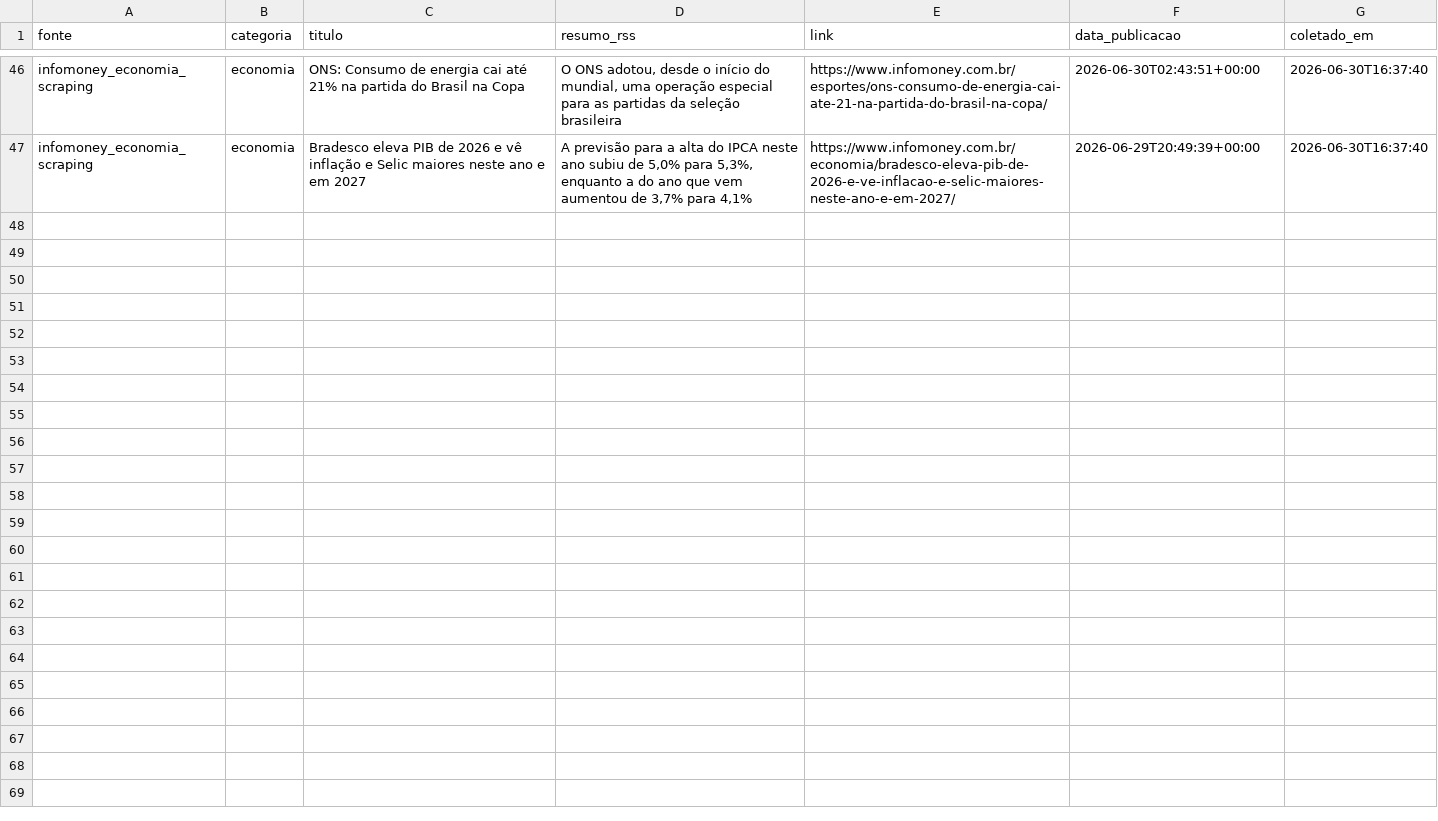
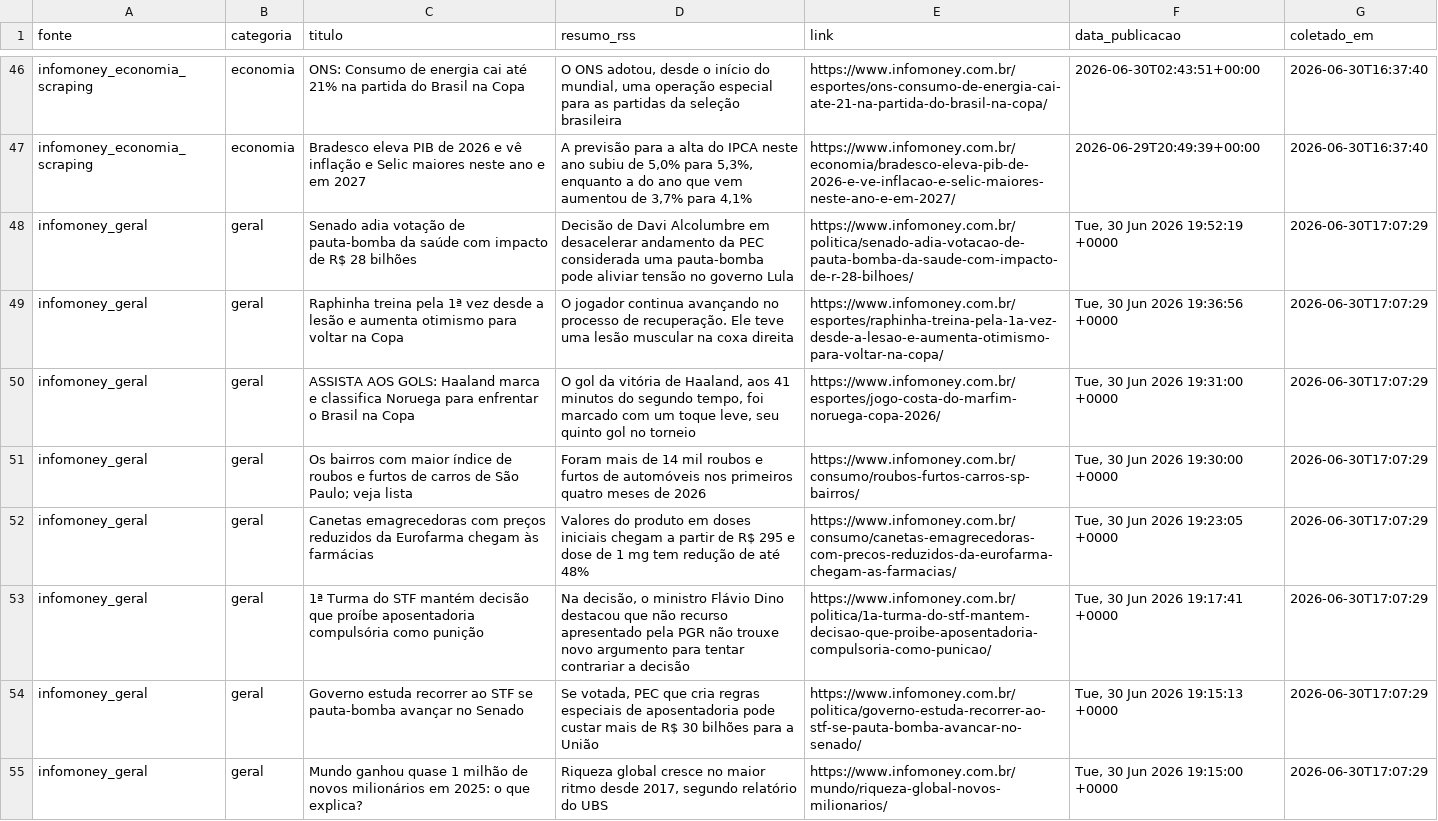
Before and after one commit to Giseleptbr/newssense, a CSV file: data/raw/noticias.csv, drawn as a sheet; only a part is shown, gaps mark what is left out; the diff names each change by its address in the sheet, - before the commit and + after, or states it on an @@ line.

Commit message:
Script de rotina diaria de coleta

```diff
--- a/data/raw/noticias.csv
+++ b/data/raw/noticias.csv
+row 48: infomoney_geral | geral | Senado adia votação de pauta-bomba da saúde com impacto de R$ 28 bilhões | Decisão de Davi Alcolumbre em desacelerar andamento da PEC considerada uma pauta-bomba pode aliviar tensão no governo Lula | https://www.infomoney.com.br/politica/senado-adia-votacao-de-pauta-bomba-da-saude-com-impacto-de-r-28-bilhoes/ | Tue, 30 Jun 2026 19:52:19 +0000 | 2026-06-30T17:07:29
+row 49: infomoney_geral | geral | Raphinha treina pela 1ª vez desde a lesão e aumenta otimismo para voltar na Copa | O jogador continua avançando no processo de recuperação. Ele teve uma lesão muscular na coxa direita | https://www.infomoney.com.br/esportes/raphinha-treina-pela-1a-vez-desde-a-lesao-e-aumenta-otimismo-para-voltar-na-copa/ | Tue, 30 Jun 2026 19:36:56 +0000 | 2026-06-30T17:07:29
+row 50: infomoney_geral | geral | ASSISTA AOS GOLS: Haaland marca e classifica Noruega para enfrentar o Brasil na Copa | O gol da vitória de Haaland, aos 41 minutos do segundo tempo, foi marcado com um toque leve, seu quinto gol no torneio | https://www.infomoney.com.br/esportes/jogo-costa-do-marfim-noruega-copa-2026/ | Tue, 30 Jun 2026 19:31:00 +0000 | 2026-06-30T17:07:29
+row 51: infomoney_geral | geral | Os bairros com maior índice de roubos e furtos de carros de São Paulo; veja lista | Foram mais de 14 mil roubos e furtos de automóveis nos primeiros quatro meses de 2026 | https://www.infomoney.com.br/consumo/roubos-furtos-carros-sp-bairros/ | Tue, 30 Jun 2026 19:30:00 +0000 | 2026-06-30T17:07:29
+row 52: infomoney_geral | geral | Canetas emagrecedoras com preços reduzidos da Eurofarma chegam às farmácias | Valores do produto em doses iniciais chegam a partir de R$ 295 e dose de 1 mg tem redução de até 48% | https://www.infomoney.com.br/consumo/canetas-emagrecedoras-com-precos-reduzidos-da-eurofarma-chegam-as-farmacias/ | Tue, 30 Jun 2026 19:23:05 +0000 | 2026-06-30T17:07:29
+row 53: infomoney_geral | geral | 1ª Turma do STF mantém decisão que proíbe aposentadoria compulsória como punição | Na decisão, o ministro Flávio Dino destacou que não recurso apresentado pela PGR não trouxe novo argumento para tentar contrariar a decisão | https://www.infomoney.com.br/politica/1a-turma-do-stf-mantem-decisao-que-proibe-aposentadoria-compulsoria-como-punicao/ | Tue, 30 Jun 2026 19:17:41 +0000 | 2026-06-30T17:07:29
+row 54: infomoney_geral | geral | Governo estuda recorrer ao STF se pauta-bomba avançar no Senado | Se votada, PEC que cria regras especiais de aposentadoria pode custar mais de R$ 30 bilhões para a União | https://www.infomoney.com.br/politica/governo-estuda-recorrer-ao-stf-se-pauta-bomba-avancar-no-senado/ | Tue, 30 Jun 2026 19:15:13 +0000 | 2026-06-30T17:07:29
+row 55: infomoney_geral | geral | Mundo ganhou quase 1 milhão de novos milionários em 2025: o que explica? | Riqueza global cresce no maior ritmo desde 2017, segundo relatório do UBS | https://www.infomoney.com.br/mundo/riqueza-global-novos-milionarios/ | Tue, 30 Jun 2026 19:15:00 +0000 | 2026-06-30T17:07:29
```
Also changed, not shown: 1 other file.
